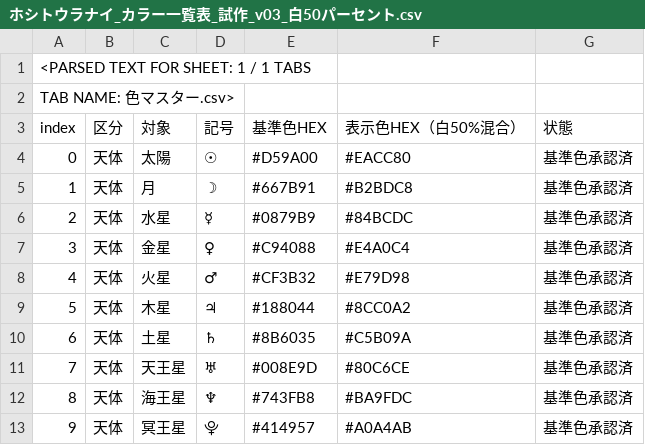
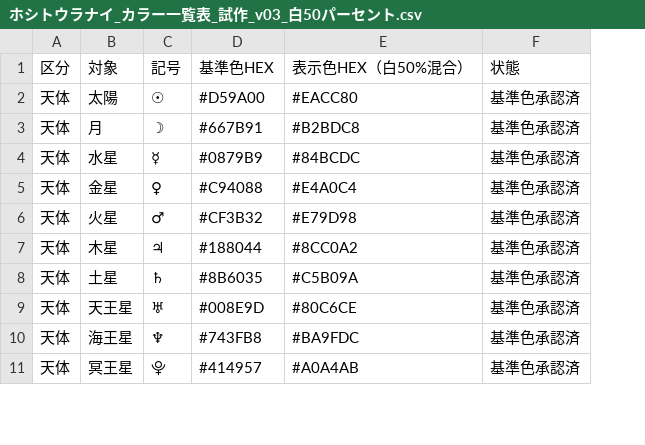
Before and after one commit to hoshitouranai/hoshimeguri-ephemeris, a CSV file: perennial/source/data/ホシトウラナイ_カラー一覧表_試作_v03_白50パーセント.csv, drawn as a sheet; only a part is shown; removed rows and columns are numbered as before the commit, all else as after; the diff names each change by its address in the sheet, - before the commit and + after, or states it on an @@ line.

Commit message:
Store byte-identical approved palette CSV required by monthly renderer

```diff
--- a/perennial/source/data/ホシトウラナイ_カラー一覧表_試作_v03_白50パーセント.csv
+++ b/perennial/source/data/ホシトウラナイ_カラー一覧表_試作_v03_白50パーセント.csv
-column A (index), rows 4-13: 0 | 1 | 2 | 3 | 4 | 5 | 6 | 7 | 8 | 9
-row 1: <PARSED TEXT FOR SHEET: 1 / 1 TABS
-row 2: TAB NAME: 色マスター.csv>
```
